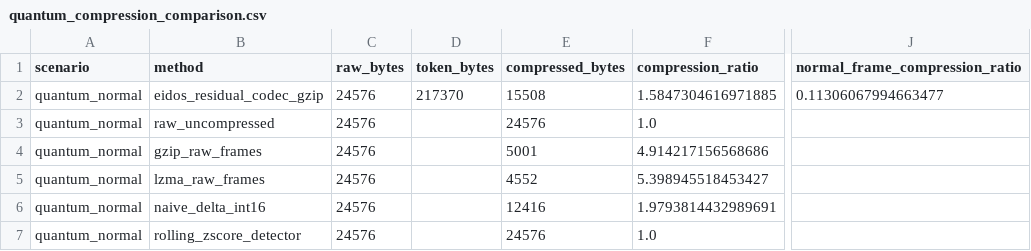
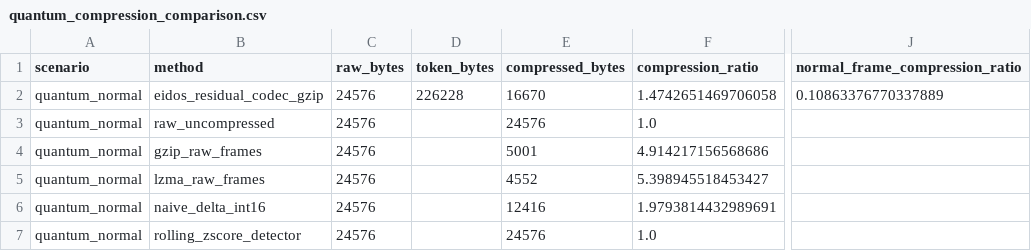
Before and after one commit to bmparent/eidos, a CSV file: eidos/repo/artifacts/benchmarks/quantum_compression_comparison.csv, drawn as a sheet; only a part is shown, gaps mark what is left out; the diff covers the shown part only; the diff names each change by its address in the sheet, - before the commit and + after, or states it on an @@ line.

Commit message:
Refresh quantum compression benchmark results

```diff
--- a/eidos/repo/artifacts/benchmarks/quantum_compression_comparison.csv
+++ b/eidos/repo/artifacts/benchmarks/quantum_compression_comparison.csv
-D2 (token_bytes): 217370
+D2 (token_bytes): 226228
-E2 (compressed_bytes): 15508
+E2 (compressed_bytes): 16670
-F2 (compression_ratio): 1.5847304616971885
+F2 (compression_ratio): 1.4742651469706058
-J2 (normal_frame_compression_ratio): 0.11306067994663477
+J2 (normal_frame_compression_ratio): 0.10863376770337889
```
Also changed, not shown: 30 edited cells elsewhere in this file, 2 other files.
